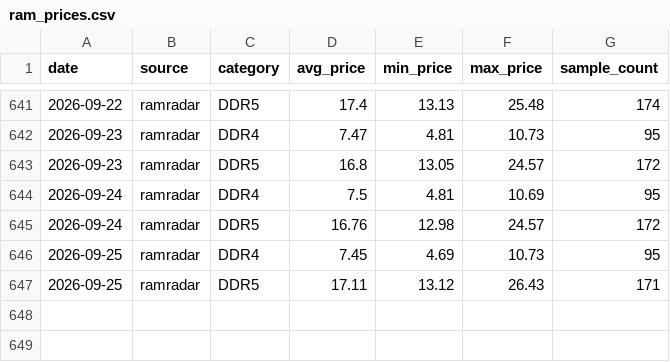
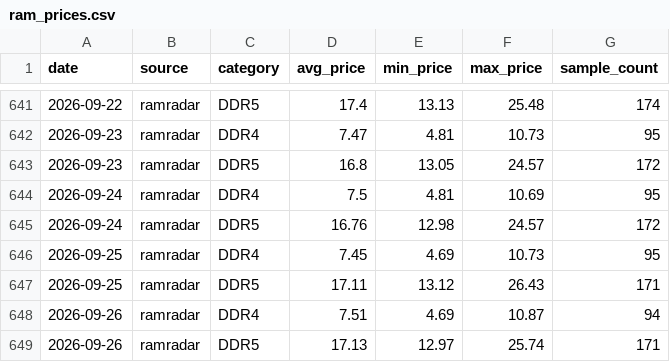
Before and after one commit to fenggg1988/memory-scraper, a CSV file: data/ram_prices.csv, drawn as a sheet; only a part is shown, gaps mark what is left out; the diff names each change by its address in the sheet, - before the commit and + after, or states it on an @@ line.

```diff
--- a/data/ram_prices.csv
+++ b/data/ram_prices.csv
+row 648: 2026-09-26 | ramradar | DDR4 | 7.51 | 4.69 | 10.87 | 94
+row 649: 2026-09-26 | ramradar | DDR5 | 17.13 | 12.97 | 25.74 | 171
```
Also changed, not shown: 3 other files.
